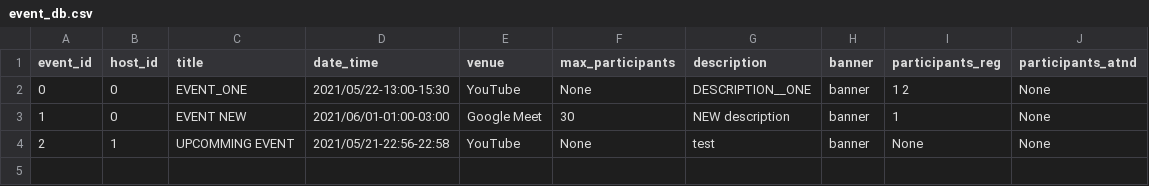
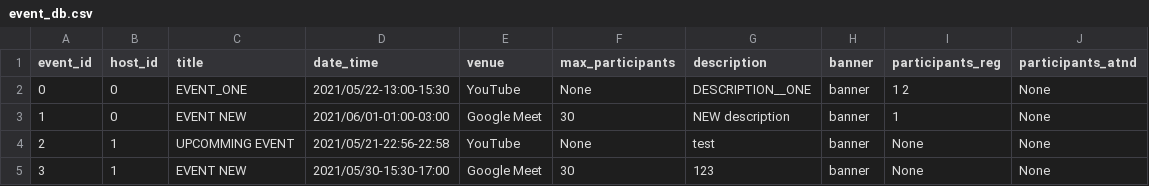
Before and after one commit to Ghost-Reborn/tinkerhub_project, a CSV file: Project/database/event_db.csv, drawn as a sheet.

```diff
--- a/Project/database/event_db.csv
+++ b/Project/database/event_db.csv
@@ -4 +4,2 @@ event_id,host_id,title,date_time,venue,max_participants,description,banner,parti
 2,1,UPCOMMING EVENT,2021/05/21-22:56-22:58,YouTube,None,test,banner,None,None
+3,1,EVENT NEW,2021/05/30-15:30-17:00,Google Meet,30,123,banner,None,None
```
Also changed, not shown: Project/database/user_db.csv, 4 other files.
